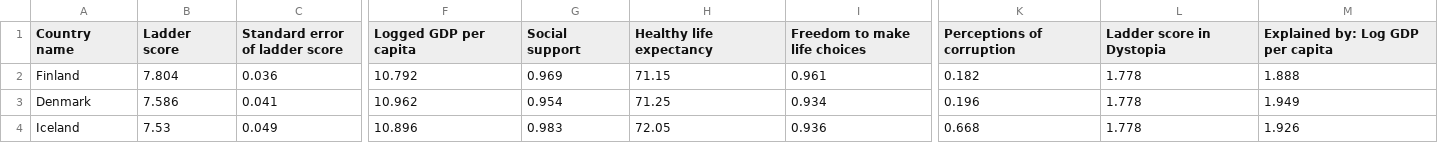
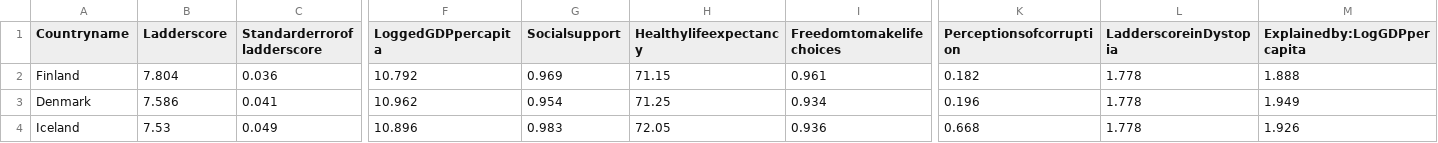
Before and after one commit to jlau0036/FIT3179, a CSV file: WHR2023.csv, drawn as a sheet; only a part is shown, gaps mark what is left out; the diff covers the shown part only; the diff names each change by its address in the sheet, - before the commit and + after, or states it on an @@ line.

Commit message:
Add files via upload

```diff
--- a/WHR2023.csv
+++ b/WHR2023.csv
-A1: Country name
+A1: Countryname
-B1: Ladder score
+B1: Ladderscore
-C1: Standard error of ladder score
+C1: Standarderrorof ladderscore
-F1: Logged GDP per capita
+F1: LoggedGDPpercapita
-G1: Social support
+G1: Socialsupport
-H1: Healthy life expectancy
+H1: Healthylifeexpectancy
-I1: Freedom to make life choices
+I1: Freedomtomakelife choices
-K1: Perceptions of corruption
+K1: Perceptionsofcorruption
-L1: Ladder score in Dystopia
+L1: LadderscoreinDystopia
-M1: Explained by: Log GDP per capita
+M1: Explainedby:LogGDPpercapita
```
Also changed, not shown: 6 edited cells elsewhere in this file.
